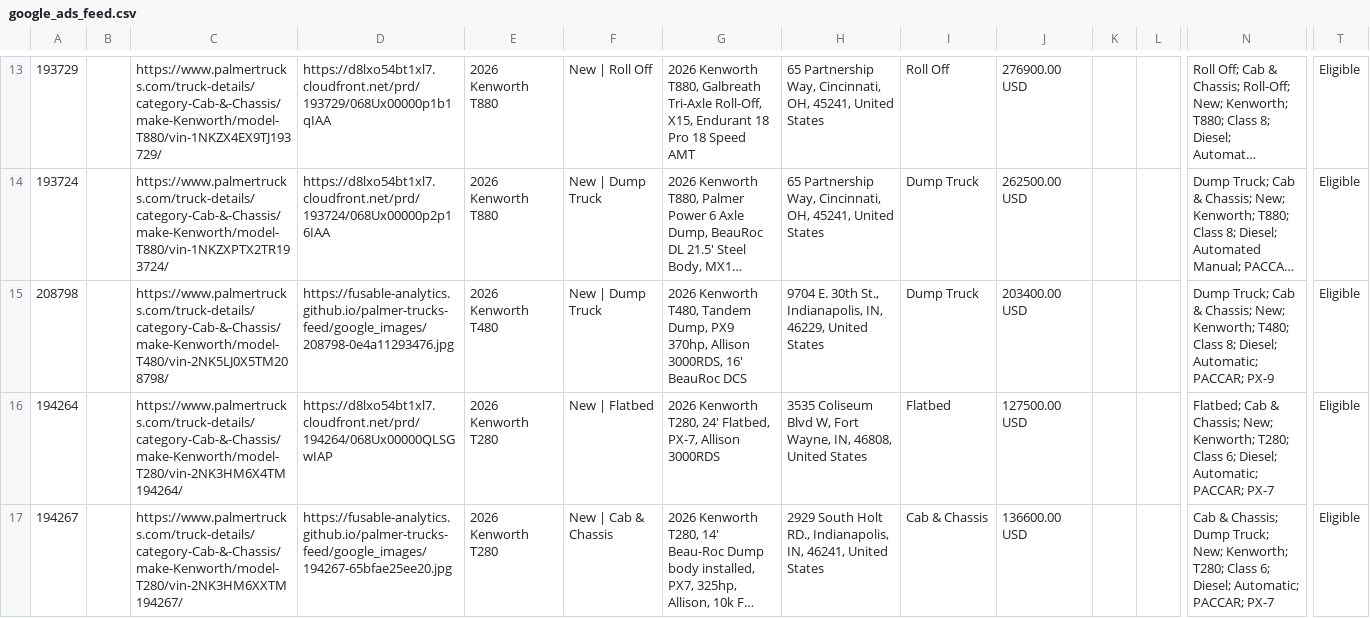
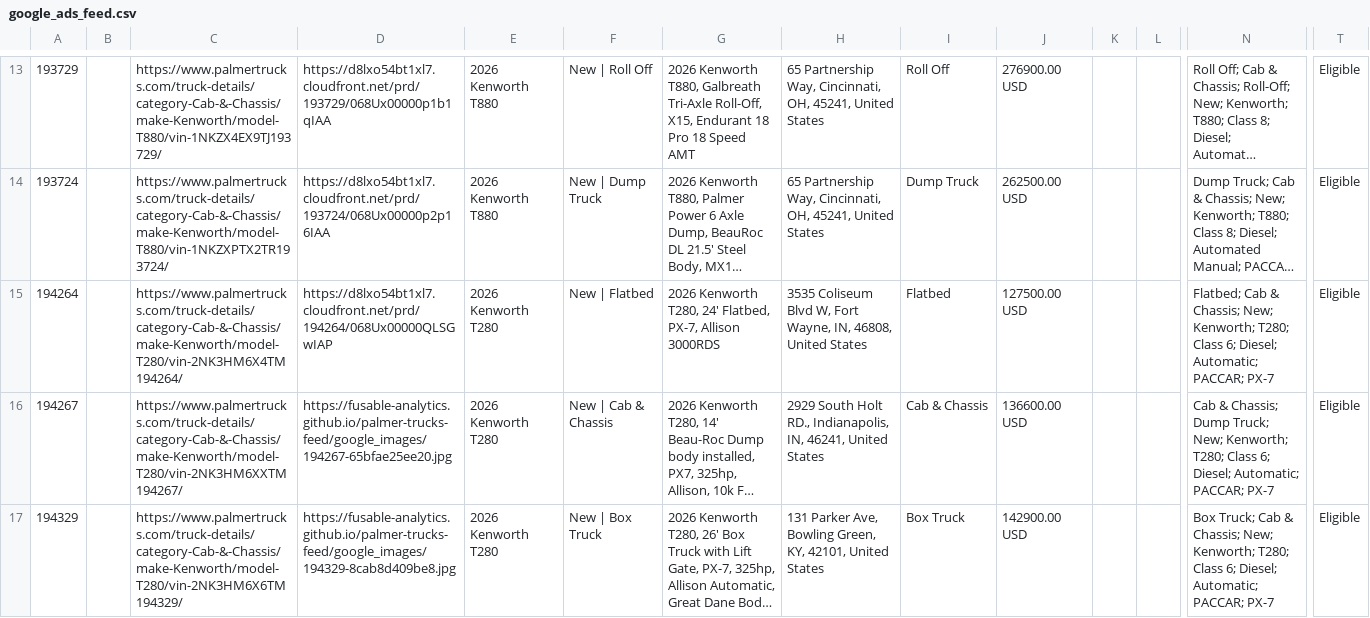
Before and after one commit to Fusable-Analytics/palmer-trucks-feed, a CSV file: google_ads_feed.csv, drawn as a sheet; only a part is shown, gaps mark what is left out; the shorter side is filled out with more unchanged rows; long unchanged cells end in …; rows hold the shown columns only; the diff names each change by its address in the sheet, - before the commit and + after, or states it on an @@ line.

```diff
--- a/google_ads_feed.csv
+++ b/google_ads_feed.csv
-row 15: 208798 |  | https://www.palmertrucks.com/truck-details/category-Cab-&-Chassis/make-Kenworth/model-T480/vin-2NK5LJ0X5TM208798/ | https://fusable-analytics.github.io/palmer-trucks-feed/google_images/208798-0e4a11293476.jpg | 2026 Kenworth T480 | New | Dump Truck | 2026 Kenworth T480, Tandem Dump, PX9 370hp, Allison 3000RDS, 16' BeauRoc DCS | 9704 E. 30th St., Indianapolis, IN, 46229, United States | Dump Truck | 203400.00 USD |  |  | Dump Truck; Cab & Chassis; New; Kenworth; T480; Class 8; Diesel; Automatic; PACCAR; PX-9 | Eligible
```
Also changed, not shown: 1 other file.
